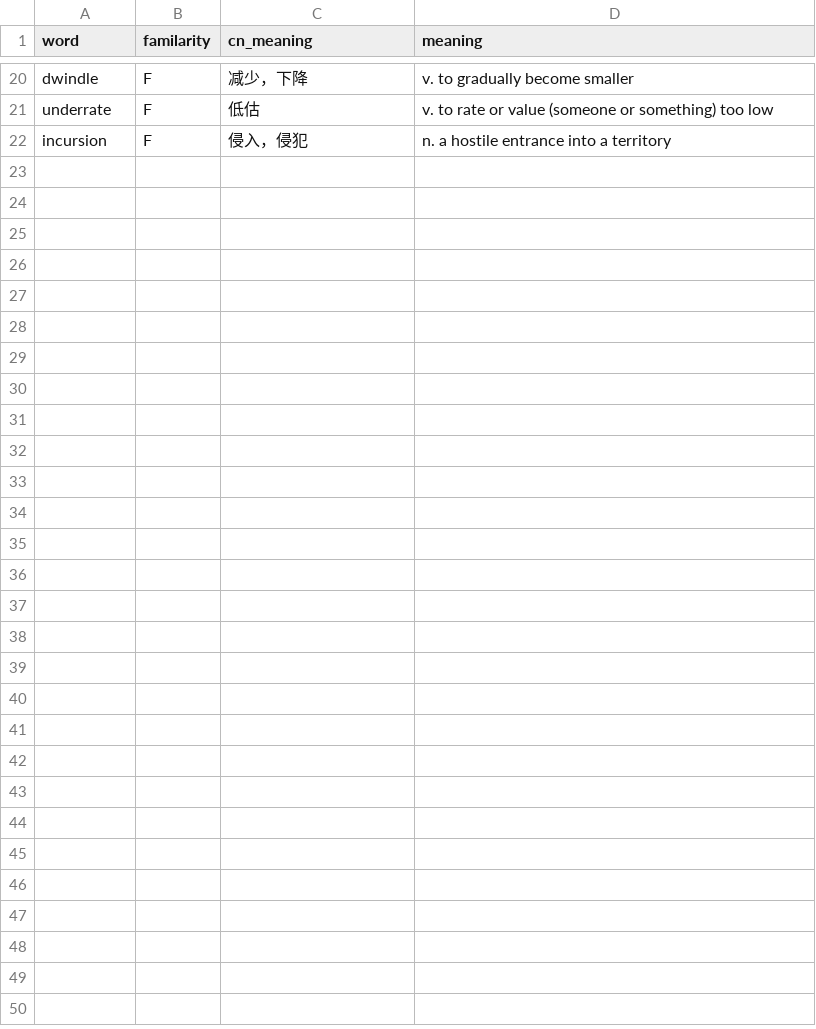
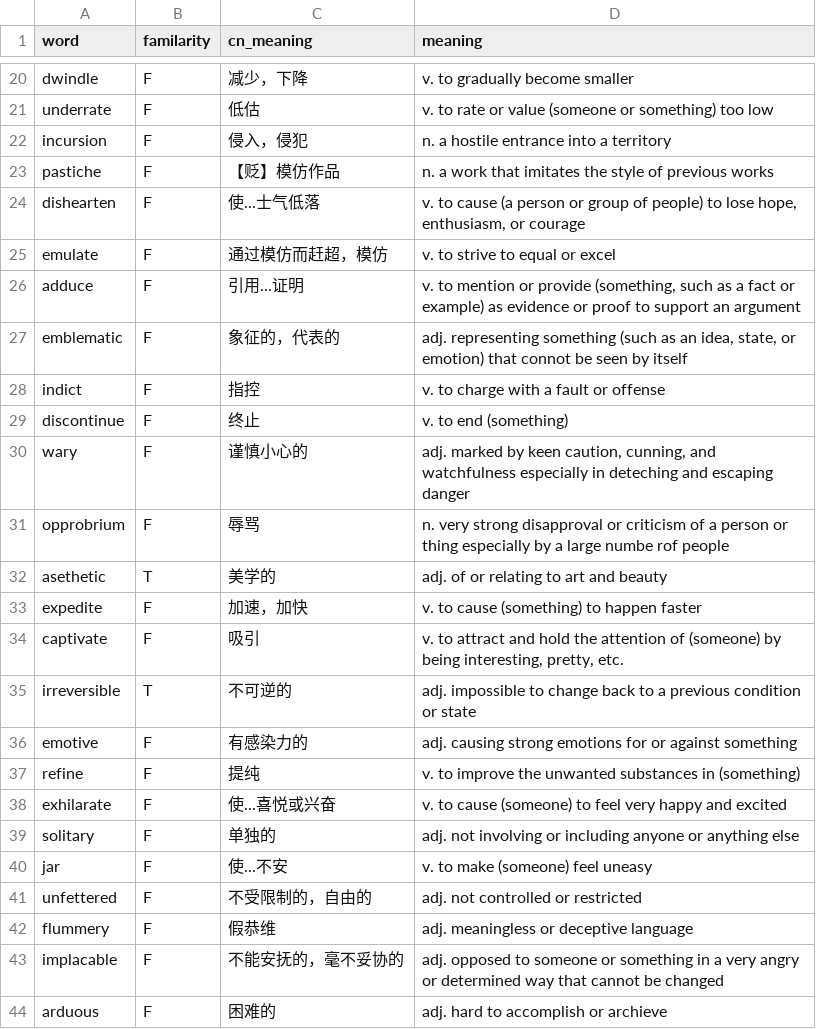
Before and after one commit to 7w0r4ng3s/dictionary, a CSV file: csv/list_2.csv, drawn as a sheet; only a part is shown, gaps mark what is left out; the diff names each change by its address in the sheet, - before the commit and + after, or states it on an @@ line.

```diff
--- a/csv/list_2.csv
+++ b/csv/list_2.csv
+row 23: pastiche | F | 【贬】模仿作品 | n. a work that imitates the style of previous works
+row 24: dishearten | F | 使...士气低落 | v. to cause (a person or group of people) to lose hope, enthusiasm, or courage
+row 25: emulate | F | 通过模仿而赶超，模仿 | v. to strive to equal or excel
+row 26: adduce | F | 引用...证明 | v. to mention or provide (something, such as a fact or example) as evidence or proof to support an argument
+row 27: emblematic | F | 象征的，代表的 | adj. representing something (such as an idea, state, or emotion) that connot be seen by itself
+row 28: indict | F | 指控 | v. to charge with a fault or offense
+row 29: discontinue | F | 终止 | v. to end (something)
+row 30: wary | F | 谨慎小心的 | adj. marked by keen caution, cunning, and watchfulness especially in deteching and escaping danger
+row 31: opprobrium | F | 辱骂 | n. very strong disapproval or criticism of a person or thing especially by a large numbe rof people
+row 32: asethetic | T | 美学的 | adj. of or relating to art and beauty
+row 33: expedite | F | 加速，加快 | v. to cause (something) to happen faster
+row 34: captivate | F | 吸引 | v. to attract and hold the attention of (someone) by being interesting, pretty, etc.
+row 35: irreversible | T | 不可逆的 | adj. impossible to change back to a previous condition or state
+row 36: emotive | F | 有感染力的 | adj. causing strong emotions for or against something
+row 37: refine | F | 提纯 | v. to improve the unwanted substances in (something)
+row 38: exhilarate | F | 使...喜悦或兴奋 | v. to cause (someone) to feel very happy and excited
+row 39: solitary | F | 单独的 | adj. not involving or including anyone or anything else
+row 40: jar | F | 使...不安 | v. to make (someone) feel uneasy
+row 41: unfettered | F | 不受限制的，自由的 | adj. not controlled or restricted
+row 42: flummery | F | 假恭维 | adj. meaningless or deceptive language
+row 43: implacable | F | 不能安抚的，毫不妥协的 | adj. opposed to someone or something in a very angry or determined way that cannot be changed
+row 44: arduous | F | 困难的 | adj. hard to accomplish or archieve
```
Also changed, not shown: 7 other files.
